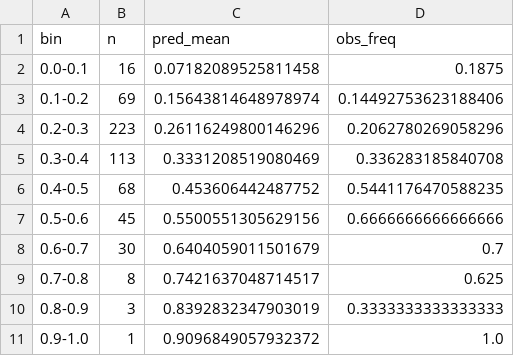
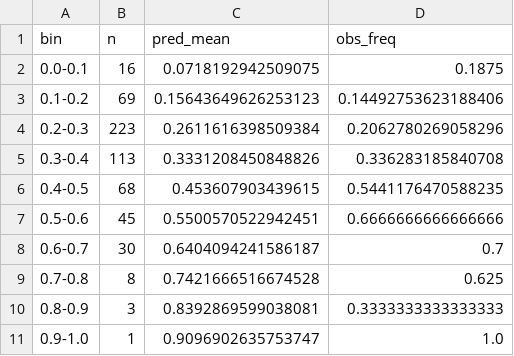
Before and after one commit to Simonchan25/worldcup-predict, a CSV file: outputs/calibration.csv, drawn as a sheet.

```diff
--- a/outputs/calibration.csv
+++ b/outputs/calibration.csv
@@ -1,11 +1,11 @@
 bin,n,pred_mean,obs_freq
-0.0-0.1,16,0.07182089525811458,0.1875
-0.1-0.2,69,0.15643814648978974,0.14492753623188406
-0.2-0.3,223,0.26116249800146296,0.2062780269058296
-0.3-0.4,113,0.3331208519080469,0.336283185840708
-0.4-0.5,68,0.453606442487752,0.5441176470588235
-0.5-0.6,45,0.5500551305629156,0.6666666666666666
-0.6-0.7,30,0.6404059011501679,0.7
-0.7-0.8,8,0.7421637048714517,0.625
-0.8-0.9,3,0.8392832347903019,0.3333333333333333
-0.9-1.0,1,0.9096849057932372,1.0
+0.0-0.1,16,0.0718192942509075,0.1875
+0.1-0.2,69,0.15643649626253123,0.14492753623188406
+0.2-0.3,223,0.2611616398509384,0.2062780269058296
+0.3-0.4,113,0.3331208450848826,0.336283185840708
+0.4-0.5,68,0.453607903439615,0.5441176470588235
+0.5-0.6,45,0.5500570522942451,0.6666666666666666
+0.6-0.7,30,0.6404094241586187,0.7
+0.7-0.8,8,0.7421666516674528,0.625
+0.8-0.9,3,0.8392869599038081,0.3333333333333333
+0.9-1.0,1,0.9096902635753747,1.0
```
Also changed, not shown: outputs/advancement.csv, outputs/backtest_matches.csv, 13 other files.
